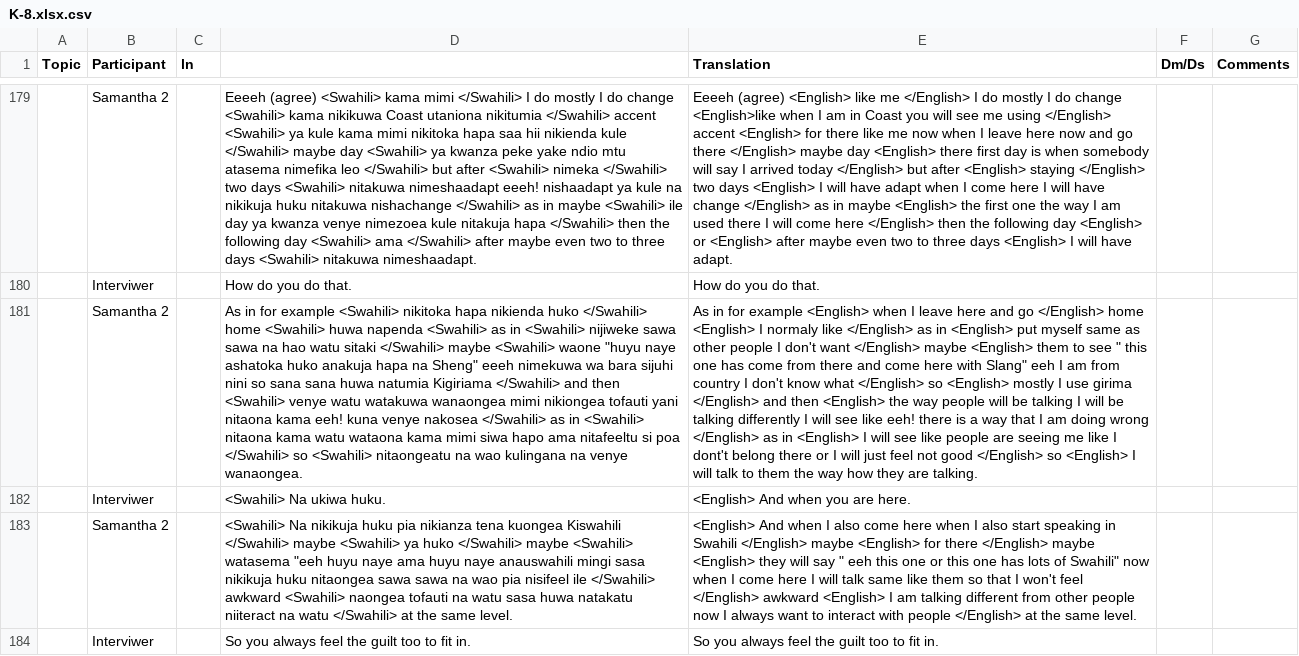
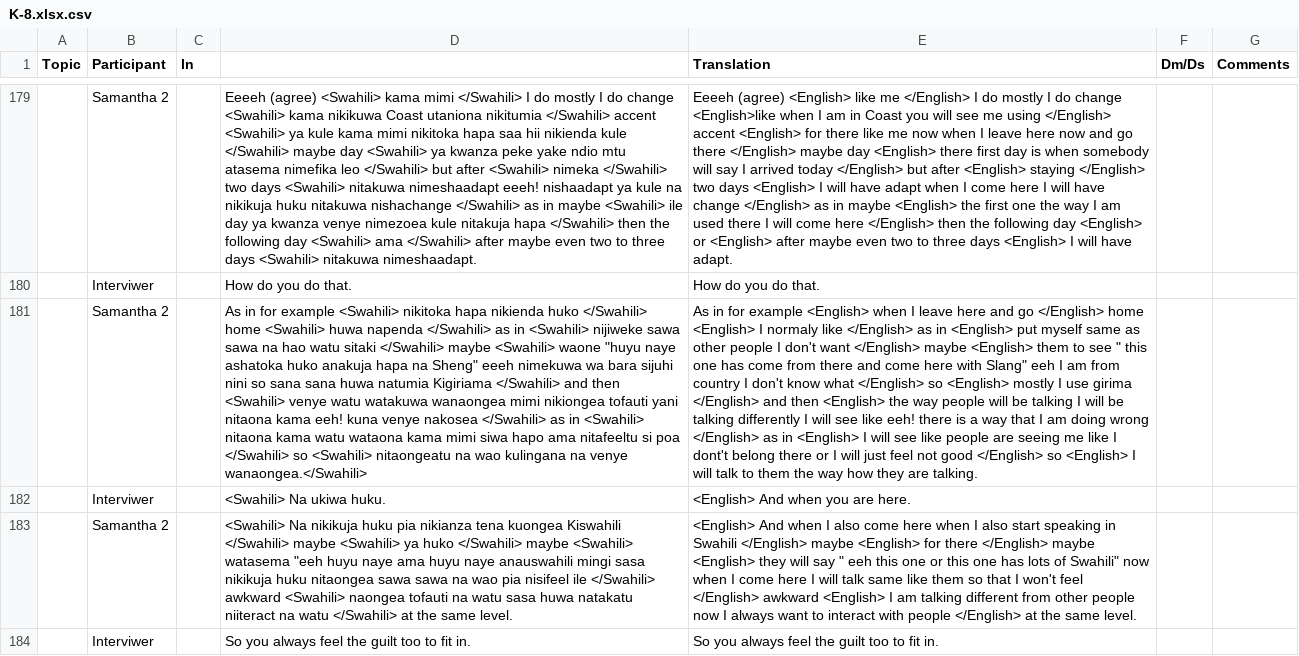
Before and after one commit to LLab/cs-african, a CSV file: revised/K-8.xlsx.csv, drawn as a sheet; only a part is shown, gaps mark what is left out; the diff covers the shown part only; the diff names each change by its address in the sheet, - before the commit and + after, or states it on an @@ line.

Commit message:
new batch of swahili data

```diff
--- a/revised/K-8.xlsx.csv
+++ b/revised/K-8.xlsx.csv
-D181: …huwa napenda <Swahili> as in <Swahili> nijiweke sawa sawa na hao watu sitaki </Swahili> maybe <Swahili> waone "huyu naye ashatoka huko anakuja hapa na Sheng" eeeh nimekuwa wa bara sijuhi nini so sana sana huwa natumia Kigiriama </Swahili> and then <Swahili> venye watu watakuwa wanaongea mimi nikiongea tofauti yani nitaona kama eeh! kuna venye nakosea </Swahili> as in <Swahili> nitaona kama watu wataona kama mimi siwa hapo ama nitafeeltu si poa </Swahili> so <Swahili> nitaongeatu na wao kulingana na venye wanaongea.
+D181: …huwa napenda </Swahili> as in <Swahili> nijiweke sawa sawa na hao watu sitaki </Swahili> maybe <Swahili> waone "huyu naye ashatoka huko anakuja hapa na Sheng" eeeh nimekuwa wa bara sijuhi nini so sana sana huwa natumia Kigiriama </Swahili> and then <Swahili> venye watu watakuwa wanaongea mimi nikiongea tofauti yani nitaona kama eeh! kuna venye nakosea </Swahili> as in <Swahili> nitaona kama watu wataona kama mimi siwa hapo ama nitafeeltu si poa </Swahili> so <Swahili> nitaongeatu na wao kulingana na venye wanaongea.</Swahili>
```
Also changed, not shown: 17 edited cells elsewhere in this file, revised/K-4.xlsx.csv, revised/K-6.xlsx.csv, 6 other files.
